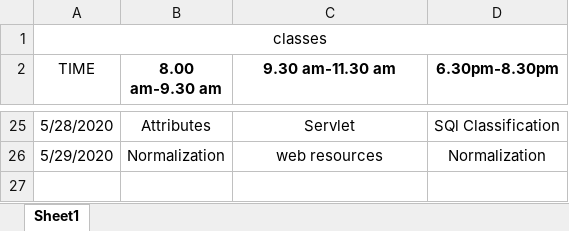
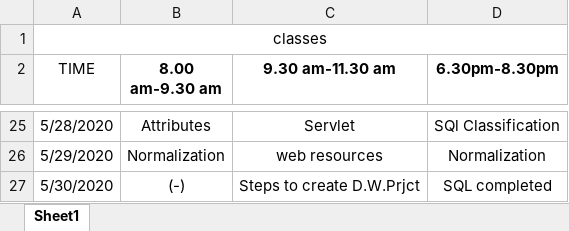
Before and after one commit to akshaykumar333/new1, an Excel workbook: Daily Update/Akshay Classes.xlsx, sheet Sheet1, drawn as a sheet; only a part is shown, gaps mark what is left out; values as stored, in another font and other column widths than the file's, no borders; the diff names each change by its address in the sheet, - before the commit and + after, or states it on an @@ line.

```diff
--- a/Daily Update/Akshay Classes.xlsx (sheet Sheet1)
+++ b/Daily Update/Akshay Classes.xlsx (sheet Sheet1)
+row 27: 5/30/2020 | (-) | Steps to create D.W.Prjct | SQL completed
```
Also changed, not shown: Daily Update/Daily Updates.xlsx.
